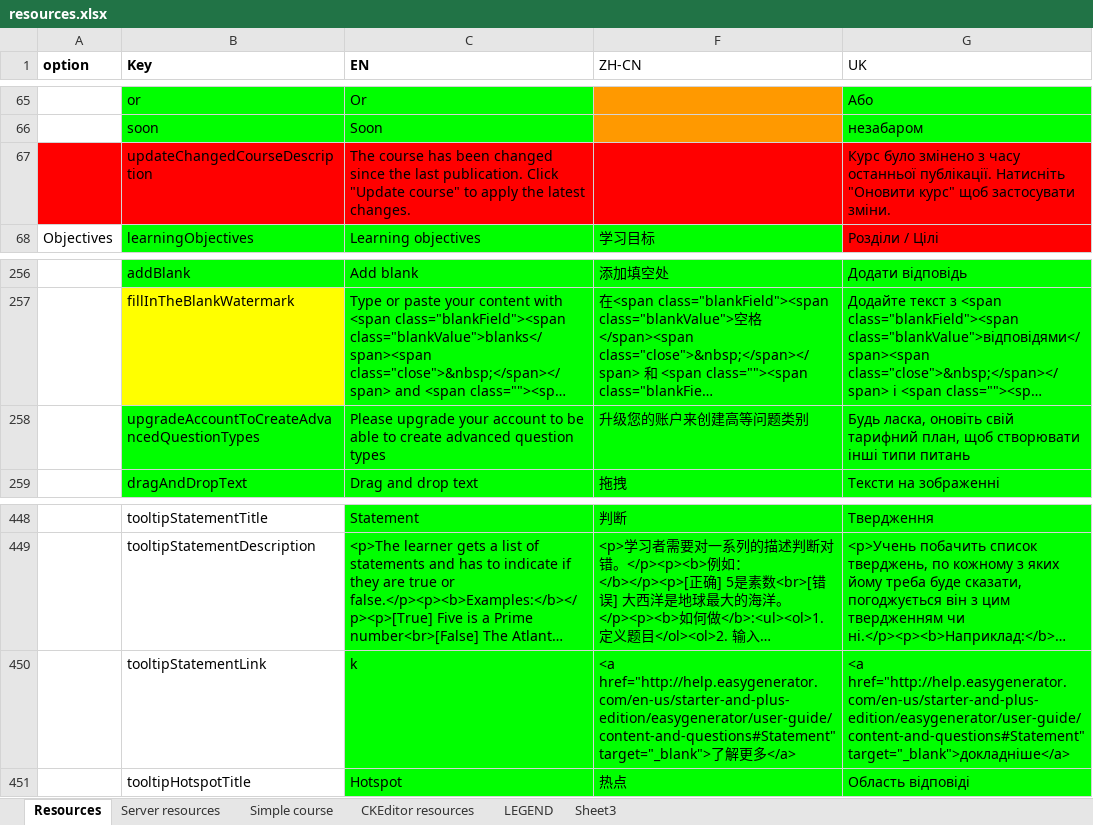
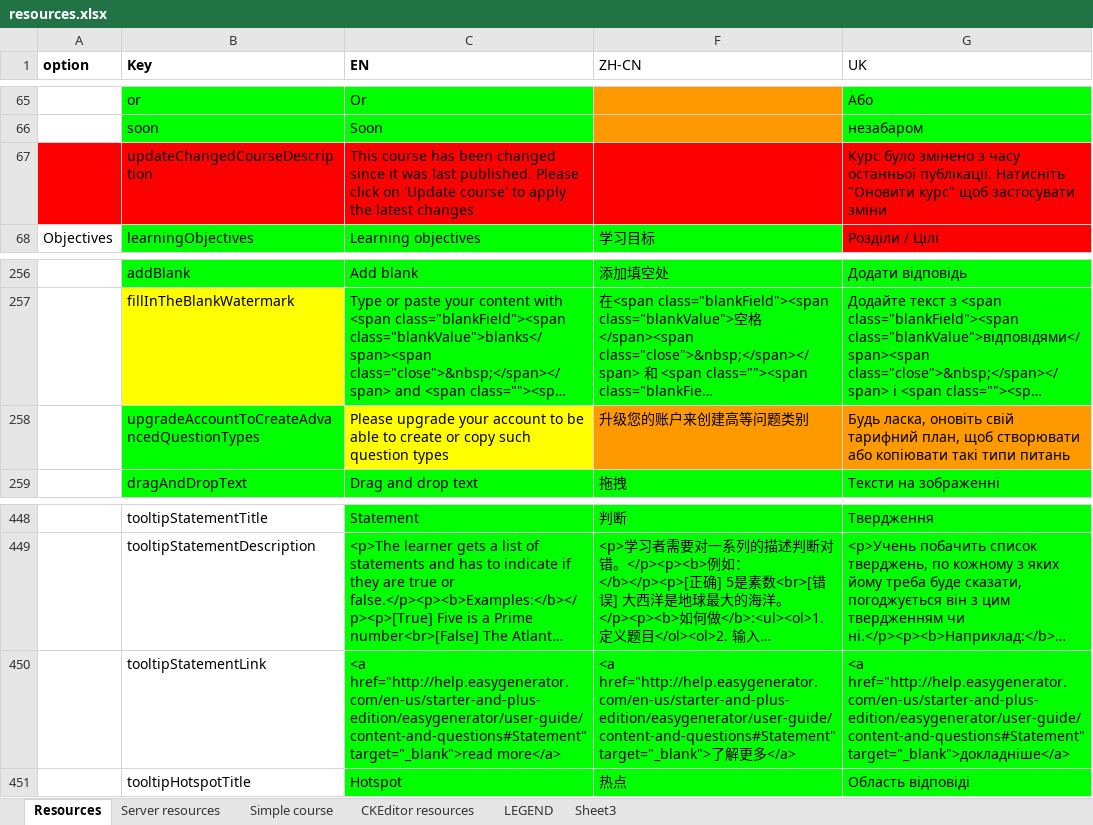
Before and after one commit to jaw4ik/assessment, an Excel workbook: sources/easygenerator.Web/App/localization/resources.xlsx, sheet Resources, drawn as a sheet; only a part is shown, gaps mark what is left out; long unchanged cells end in …; values as stored, in another font and other column widths than the file's, no borders; charts and pictures not drawn; the diff names each change by its address in the sheet, - before the commit and + after, or states it on an @@ line.

Commit message:
Update china resources

```diff
--- a/sources/easygenerator.Web/App/localization/resources.xlsx (sheet Resources)
+++ b/sources/easygenerator.Web/App/localization/resources.xlsx (sheet Resources)
-C67 (EN): The course has been changed since the last publication. Click "Update course" to apply the latest changes.
+C67 (EN): This course has been changed since it was last published. Please click on 'Update course' to apply the latest changes
-G67 (UK): …щоб застосувати зміни.
+G67 (UK): …щоб застосувати зміни
-C258 (EN): …to create advanced question types
+C258 (EN): …to create or copy such question types
-C258 fill: #00FF00
+C258 fill: #FFFF00
-F258:G258 fill: #00FF00
+F258:G258 fill: #FF9900
-G258 (UK): …щоб створювати інші типи питань
+G258 (UK): …щоб створювати або копіювати такі типи питань
-C450 (EN): k
+C450 (EN): <a href="http://help.easygenerator.com/en-us/starter-and-plus-edition/easygenerator/user-guide/content-and-questions#Statement" target="_blank">read more</a>
```
Also changed, not shown: 1 other file.
